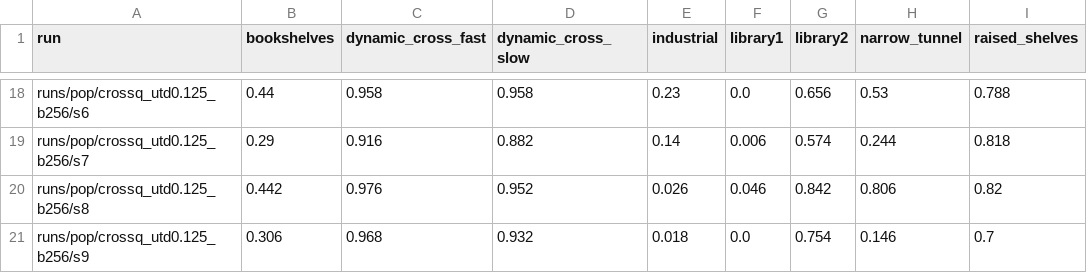
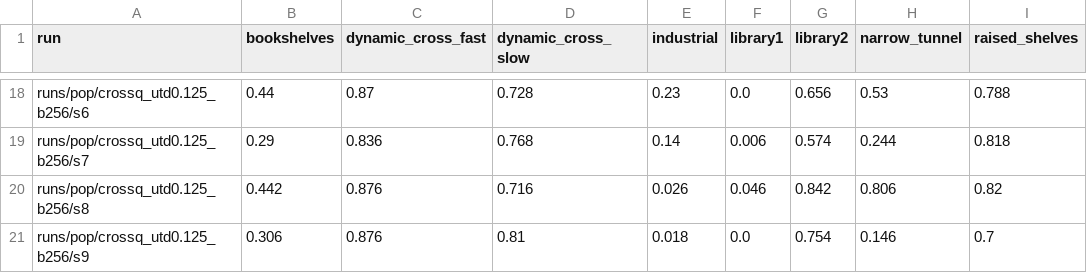
Before and after one commit to RaikoPipe/panda-gym, a CSV file: analysis/out/rq1_success_matrix.csv, drawn as a sheet; only a part is shown, gaps mark what is left out; the diff covers the shown part only; the diff names each change by its address in the sheet, - before the commit and + after, or states it on an @@ line.

```diff
--- a/analysis/out/rq1_success_matrix.csv
+++ b/analysis/out/rq1_success_matrix.csv
-C18 (dynamic_cross_fast): 0.958
+C18 (dynamic_cross_fast): 0.87
-D18 (dynamic_cross_slow): 0.958
+D18 (dynamic_cross_slow): 0.728
-C19 (dynamic_cross_fast): 0.916
+C19 (dynamic_cross_fast): 0.836
-D19 (dynamic_cross_slow): 0.882
+D19 (dynamic_cross_slow): 0.768
-C20 (dynamic_cross_fast): 0.976
+C20 (dynamic_cross_fast): 0.876
-D20 (dynamic_cross_slow): 0.952
+D20 (dynamic_cross_slow): 0.716
-C21 (dynamic_cross_fast): 0.968
+C21 (dynamic_cross_fast): 0.876
-D21 (dynamic_cross_slow): 0.932
+D21 (dynamic_cross_slow): 0.81
```
Also changed, not shown: 32 edited cells elsewhere in this file, analysis/out/rq1_aggregates.csv, analysis/out/rq1_mixed.csv, 4 other files.
